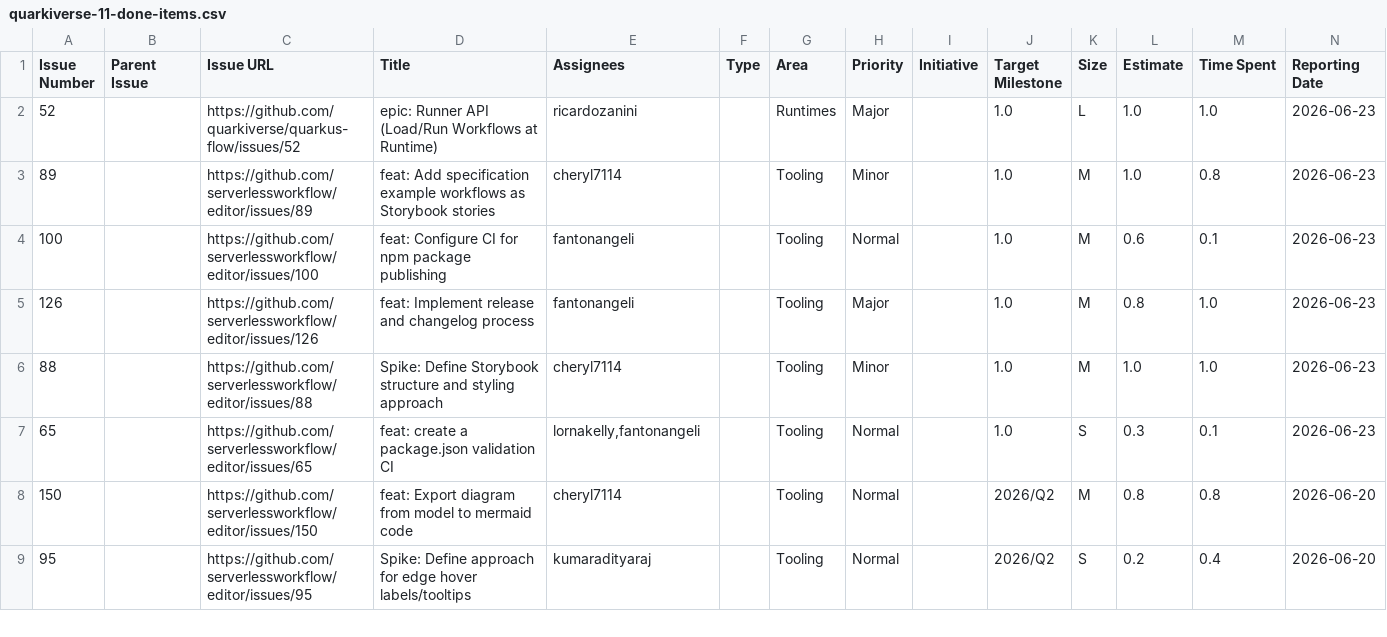
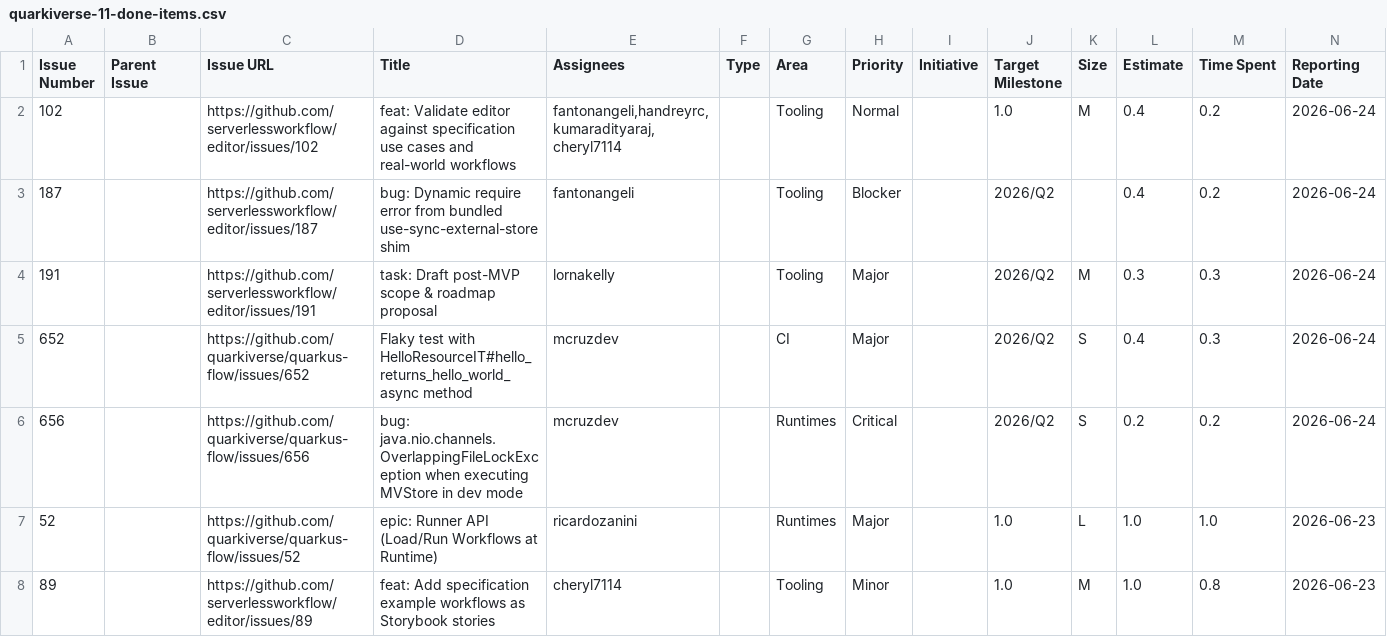
Before and after one commit to kubesmarts/pm-automations, a CSV file: exports/quarkiverse-11-done-items.csv, drawn as a sheet; only a part is shown; the shorter side is filled out with more unchanged rows; rows hold the shown columns only; the diff names each change by its address in the sheet, - before the commit and + after, or states it on an @@ line.

```diff
--- a/exports/quarkiverse-11-done-items.csv
+++ b/exports/quarkiverse-11-done-items.csv
+row 2: 102 |  | https://github.com/serverlessworkflow/editor/issues/102 | feat: Validate editor against specification use cases and real-world workflows | fantonangeli,handreyrc,kumaradityaraj,cheryl7114 |  | Tooling | Normal |  | 1.0 | M | 0.4 | 0.2 | 2026-06-24
+row 3: 187 |  | https://github.com/serverlessworkflow/editor/issues/187 | bug: Dynamic require error from bundled use-sync-external-store shim | fantonangeli |  | Tooling | Blocker |  | 2026/Q2 |  | 0.4 | 0.2 | 2026-06-24
+row 4: 191 |  | https://github.com/serverlessworkflow/editor/issues/191 | task: Draft post-MVP scope & roadmap proposal | lornakelly |  | Tooling | Major |  | 2026/Q2 | M | 0.3 | 0.3 | 2026-06-24
+row 5: 652 |  | https://github.com/quarkiverse/quarkus-flow/issues/652 | Flaky test with HelloResourceIT#hello_returns_hello_world_async method | mcruzdev |  | CI | Major |  | 2026/Q2 | S | 0.4 | 0.3 | 2026-06-24
+row 6: 656 |  | https://github.com/quarkiverse/quarkus-flow/issues/656 | bug: java.nio.channels.OverlappingFileLockException when executing MVStore in dev mode | mcruzdev |  | Runtimes | Critical |  | 2026/Q2 | S | 0.2 | 0.2 | 2026-06-24
```
Also changed, not shown: exports/kiegroup-9-done-items.csv.
